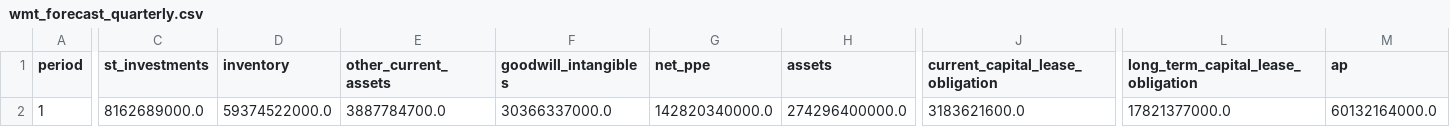
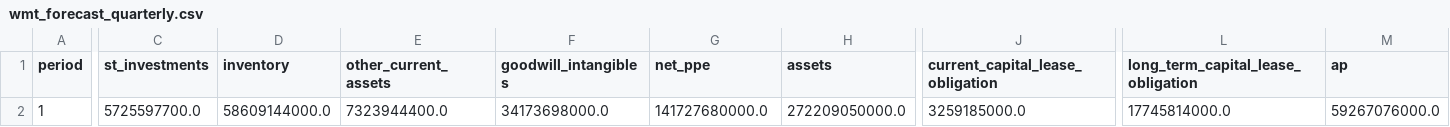
Before and after one commit to usmmsy/financial_statement_ML, a CSV file: data/models/wmt_forecast_quarterly.csv, drawn as a sheet; only a part is shown, gaps mark what is left out; the diff covers the shown part only; the diff names each change by its address in the sheet, - before the commit and + after, or states it on an @@ line.

```diff
--- a/data/models/wmt_forecast_quarterly.csv
+++ b/data/models/wmt_forecast_quarterly.csv
-C2 (st_investments): 8162689000.0
+C2 (st_investments): 5725597700.0
-D2 (inventory): 59374522000.0
+D2 (inventory): 58609144000.0
-E2 (other_current_assets): 3887784700.0
+E2 (other_current_assets): 7323944400.0
-F2 (goodwill_intangibles): 30366337000.0
+F2 (goodwill_intangibles): 34173698000.0
-G2 (net_ppe): 142820340000.0
+G2 (net_ppe): 141727680000.0
-H2 (assets): 274296400000.0
+H2 (assets): 272209050000.0
-J2 (current_capital_lease_obligation): 3183621600.0
+J2 (current_capital_lease_obligation): 3259185000.0
-L2: 17821377000.0
+L2: 17745814000.0
-M2 (ap): 60132164000.0
+M2 (ap): 59267076000.0
```
Also changed, not shown: 13 edited cells elsewhere in this file, 2 other files.
